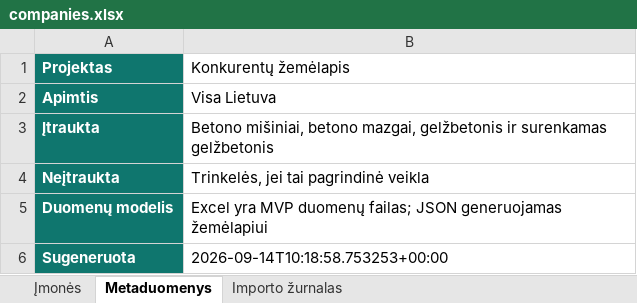
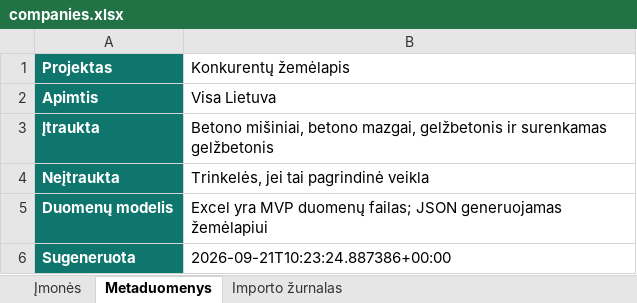
Before and after one commit to arturaskolobuckis/KonkurentuZemelapis, an Excel workbook: data/companies.xlsx, sheet Metaduomenys, drawn as a sheet; values as stored, in another font and other column widths than the file's, no borders; the diff names each change by its address in the sheet, - before the commit and + after, or states it on an @@ line.

```diff
--- a/data/companies.xlsx (sheet Metaduomenys)
+++ b/data/companies.xlsx (sheet Metaduomenys)
-B6 (Konkurentų žemėlapis): 2026-09-14T10:18:58.753253+00:00
+B6 (Konkurentų žemėlapis): 2026-09-21T10:23:24.887386+00:00
```
Also changed, not shown: sheet Importo žurnalas, 2 other files.
